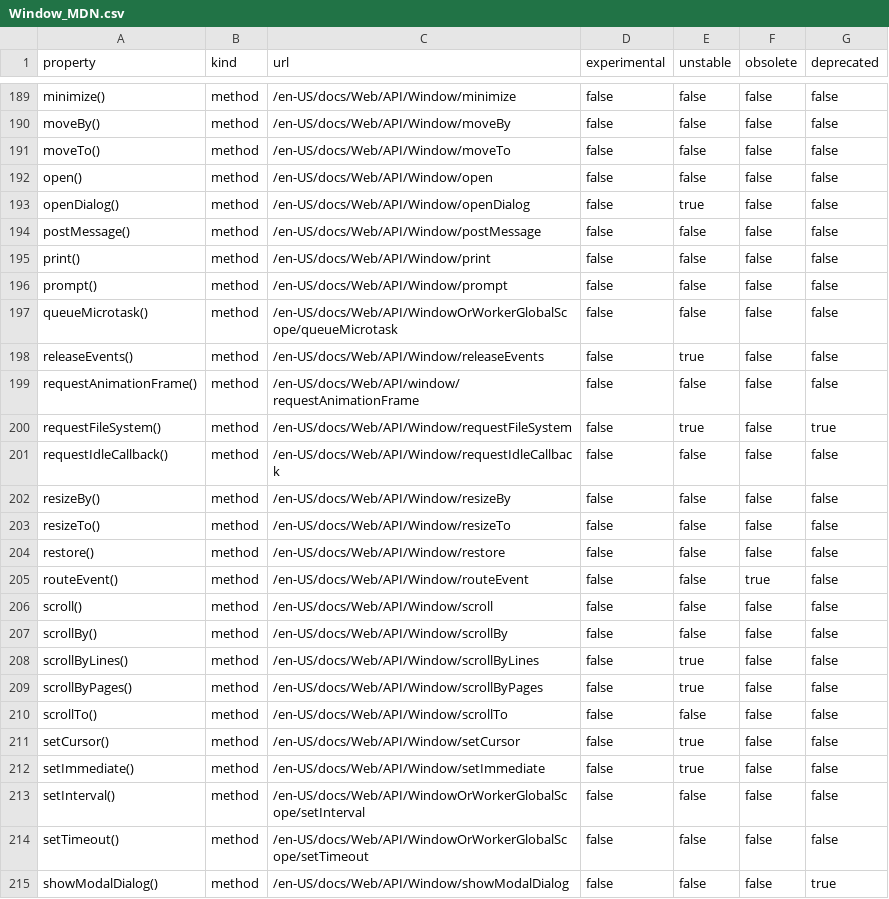
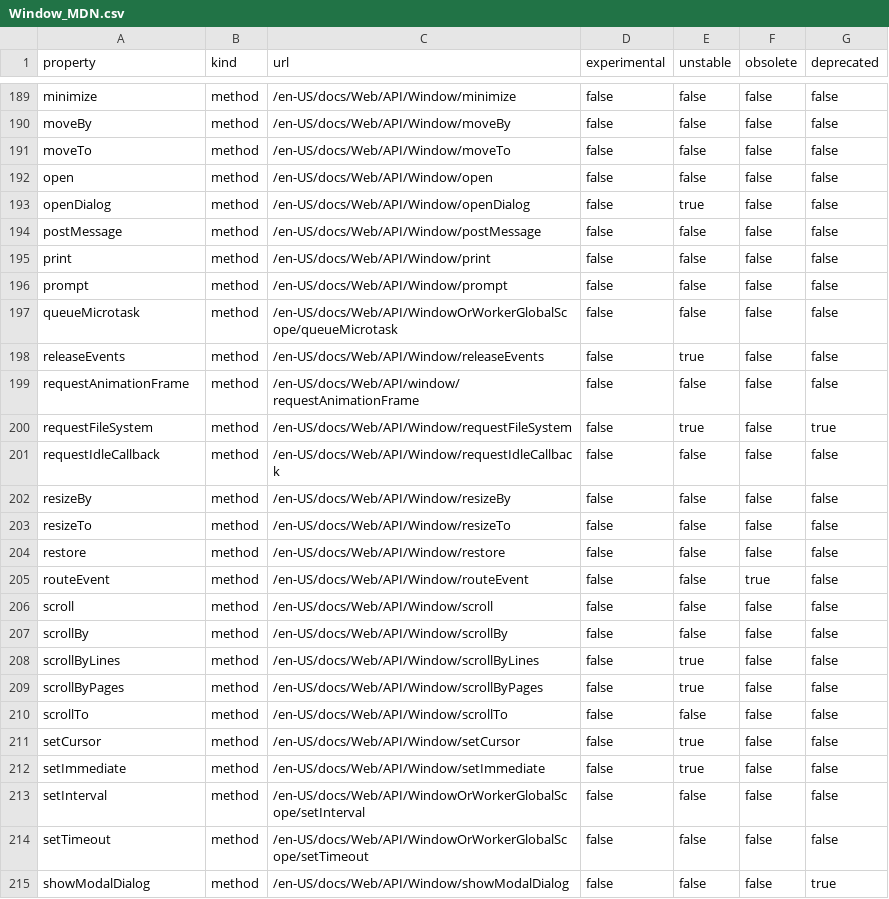
Before and after one commit to metaquanta/browserSurface, a CSV file: Window_MDN.csv, drawn as a sheet; only a part is shown, gaps mark what is left out; the diff covers the shown part only; the diff names each change by its address in the sheet, - before the commit and + after, or states it on an @@ line.

```diff
--- a/Window_MDN.csv
+++ b/Window_MDN.csv
-A189 (property): minimize()
+A189 (property): minimize
-A190 (property): moveBy()
+A190 (property): moveBy
-A191 (property): moveTo()
+A191 (property): moveTo
-A192 (property): open()
+A192 (property): open
-A193 (property): openDialog()
+A193 (property): openDialog
-A194 (property): postMessage()
+A194 (property): postMessage
-A195 (property): print()
+A195 (property): print
-A196 (property): prompt()
+A196 (property): prompt
-A197 (property): queueMicrotask()
+A197 (property): queueMicrotask
-A198 (property): releaseEvents()
+A198 (property): releaseEvents
-A199 (property): requestAnimationFrame()
+A199 (property): requestAnimationFrame
-A200 (property): requestFileSystem()
+A200 (property): requestFileSystem
-A201 (property): requestIdleCallback()
+A201 (property): requestIdleCallback
-A202 (property): resizeBy()
+A202 (property): resizeBy
-A203 (property): resizeTo()
+A203 (property): resizeTo
-A204 (property): restore()
+A204 (property): restore
-A205 (property): routeEvent()
+A205 (property): routeEvent
-A206 (property): scroll()
+A206 (property): scroll
-A207 (property): scrollBy()
+A207 (property): scrollBy
-A208 (property): scrollByLines()
+A208 (property): scrollByLines
-A209 (property): scrollByPages()
+A209 (property): scrollByPages
-A210 (property): scrollTo()
+A210 (property): scrollTo
-A211 (property): setCursor()
+A211 (property): setCursor
-A212 (property): setImmediate()
+A212 (property): setImmediate
-A213 (property): setInterval()
+A213 (property): setInterval
-A214 (property): setTimeout()
+A214 (property): setTimeout
-A215 (property): showModalDialog()
+A215 (property): showModalDialog
```
Also changed, not shown: 29 edited cells elsewhere in this file, Builtins_MDN.csv.
